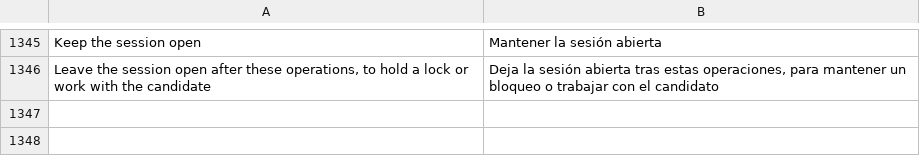
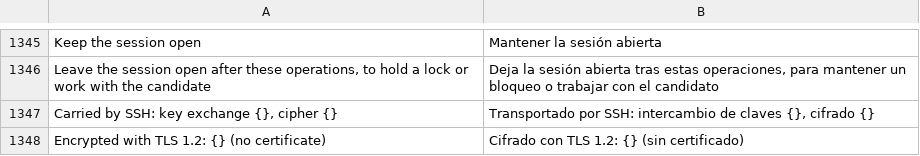
Before and after one commit to ayozetr/netlabcraft, a TSV file: crates/ui-egui/i18n/es.tsv, drawn as a sheet; only a part is shown, gaps mark what is left out; the diff names each change by its address in the sheet, - before the commit and + after, or states it on an @@ line.

```diff
--- a/crates/ui-egui/i18n/es.tsv
+++ b/crates/ui-egui/i18n/es.tsv
+row 1347: Carried by SSH: key exchange {}, cipher {} | Transportado por SSH: intercambio de claves {}, cifrado {}
+row 1348: Encrypted with TLS 1.2: {} (no certificate) | Cifrado con TLS 1.2: {} (sin certificado)
```
Also changed, not shown: 17 other files.
